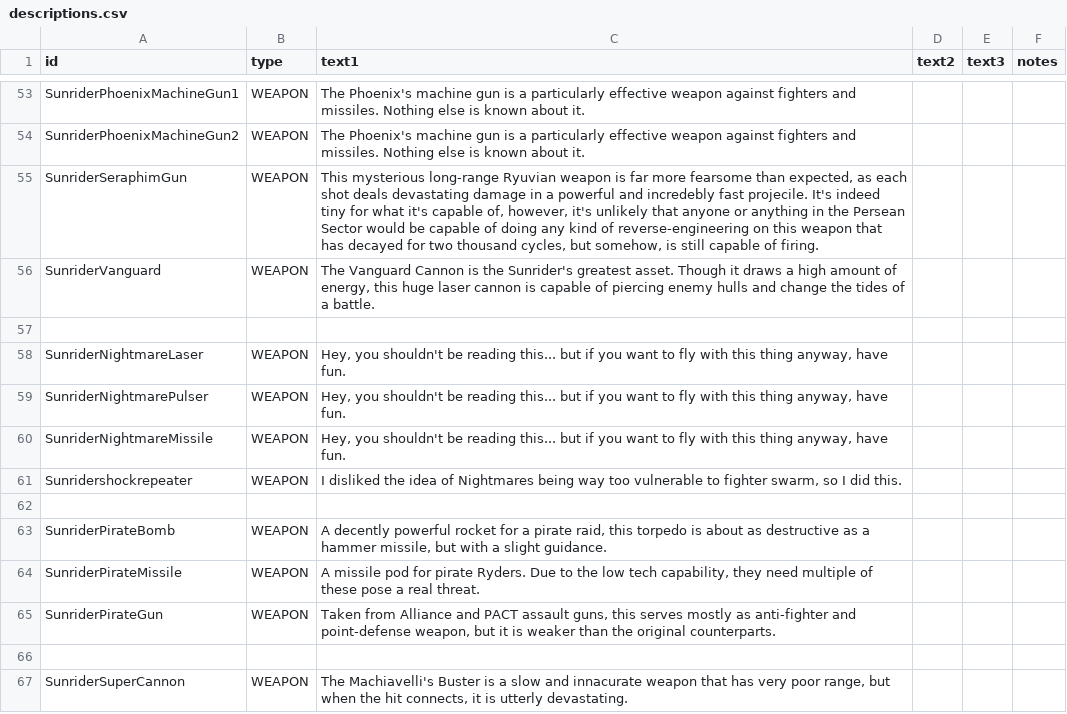
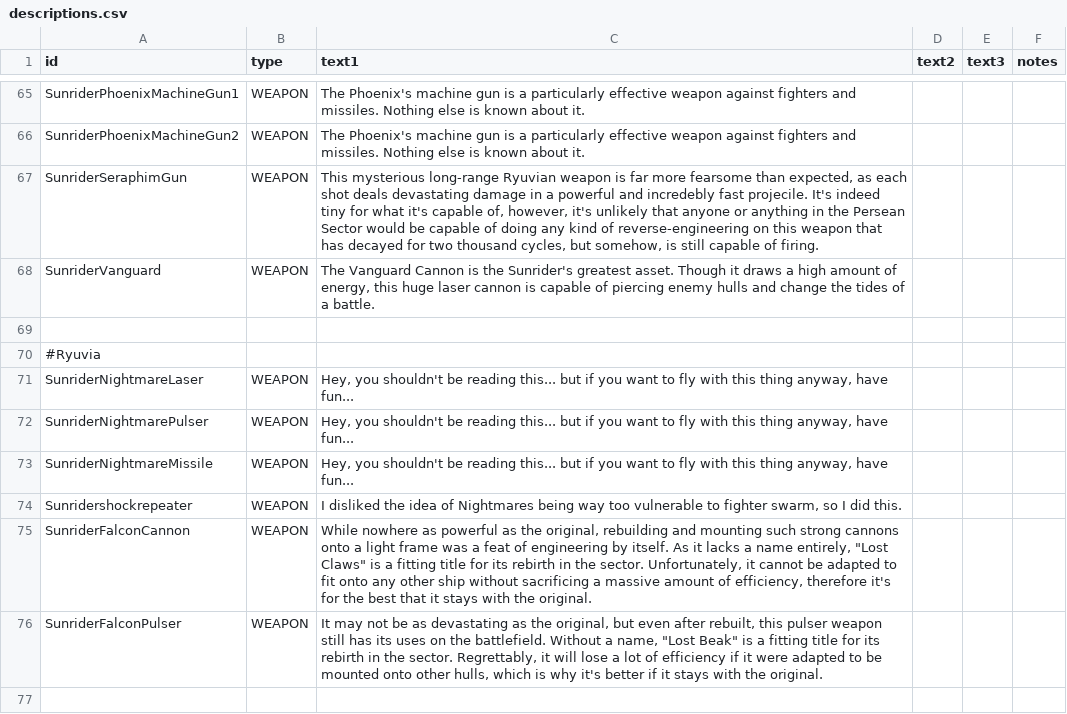
Before and after one commit to Histidine91/SS-Sunrider, a CSV file: data/strings/descriptions.csv, drawn as a sheet; only a part is shown, gaps mark what is left out; the shorter side is filled out with more unchanged rows; the diff covers the shown part only.

```diff
--- a/data/strings/descriptions.csv
+++ b/data/strings/descriptions.csv
@@ -61,6 +73,9 @@ SunriderVanguard,WEAPON,"The Vanguard Cannon is the Sunrider's greatest asset. T
 ,,,,,,,,,,,,,,,,,,,,,,,,,
-SunriderNightmareLaser,WEAPON,"Hey, you shouldn't be reading this... but if you want to fly with this thing anyway, have fun.",,,,,,,,,,,,,,,,,,,,,,,
-SunriderNightmarePulser,WEAPON,"Hey, you shouldn't be reading this... but if you want to fly with this thing anyway, have fun.",,,,,,,,,,,,,,,,,,,,,,,
-SunriderNightmareMissile,WEAPON,"Hey, you shouldn't be reading this... but if you want to fly with this thing anyway, have fun.",,,,,,,,,,,,,,,,,,,,,,,
+#Ryuvia,,,,,,,,,,,,,,,,,,,,,,,,,
+SunriderNightmareLaser,WEAPON,"Hey, you shouldn't be reading this... but if you want to fly with this thing anyway, have fun...",,,,,,,,,,,,,,,,,,,,,,,
+SunriderNightmarePulser,WEAPON,"Hey, you shouldn't be reading this... but if you want to fly with this thing anyway, have fun...",,,,,,,,,,,,,,,,,,,,,,,
+SunriderNightmareMissile,WEAPON,"Hey, you shouldn't be reading this... but if you want to fly with this thing anyway, have fun...",,,,,,,,,,,,,,,,,,,,,,,
 Sunridershockrepeater,WEAPON,"I disliked the idea of Nightmares being way too vulnerable to fighter swarm, so I did this.",,,,,,,,,,,,,,,,,,,,,,,
+SunriderFalconCannon,WEAPON,"While nowhere as powerful as the original, rebuilding and mounting such strong cannons onto a light frame was a feat of engineering by itself. As it lacks a name entirely, ""Lost Claws"" is a fitting title for its rebirth in the sector. Unfortunately, it cannot be adapted to fit onto any other ship without sacrificing a massive amount of efficiency, therefore it's for the best that it stays with the original.",,,,,,,,,,,,,,,,,,,,,,,
+SunriderFalconPulser,WEAPON,"It may not be as devastating as the original, but even after rebuilt, this pulser weapon still has its uses on the battlefield. Without a name, ""Lost Beak"" is a fitting title for its rebirth in the sector. Regrettably, it will lose a lot of efficiency if it were adapted to be mounted onto other hulls, which is why it's better if it stays with the original.",,,,,,,,,,,,,,,,,,,,,,,
 ,,,,,,,,,,,,,,,,,,,,,,,,,
```
Also changed, not shown: 20 added rows and 7 edited cells elsewhere in this file, data/hullmods/hull_mods.csv, data/hulls/ship_data.csv, 46 other files.
